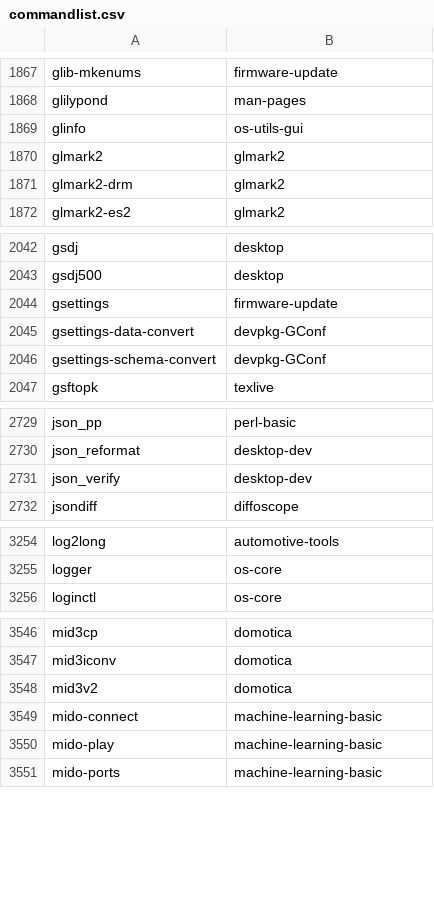
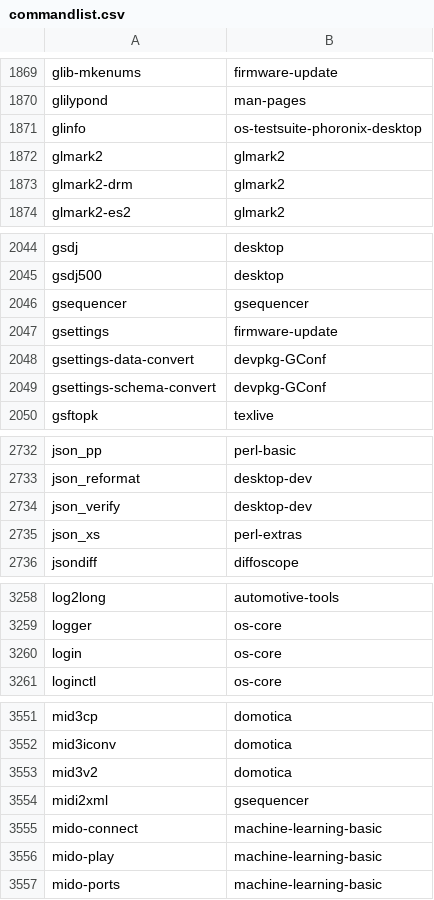
Before and after one commit to lebensterben/cnf, a CSV file: commandlist.csv, drawn as a sheet; only a part is shown, gaps mark what is left out; the diff covers the shown part only.

```diff
--- a/commandlist.csv
+++ b/commandlist.csv
@@ -1868,3 +1870,3 @@ glib-mkenums	firmware-update
 glilypond	man-pages
-glinfo	os-utils-gui
+glinfo	os-testsuite-phoronix-desktop
 glmark2	glmark2
@@ -2043,2 +2045,3 @@ gsdj	desktop
 gsdj500	desktop
+gsequencer	gsequencer
 gsettings	firmware-update
@@ -2731,2 +2734,3 @@ json_reformat	desktop-dev
 json_verify	desktop-dev
+json_xs	perl-extras
 jsondiff	diffoscope
@@ -3255,2 +3259,3 @@ log2long	automotive-tools
 logger	os-core
+login	os-core
 loginctl	os-core
@@ -3548,2 +3553,3 @@ mid3iconv	domotica
 mid3v2	domotica
+midi2xml	gsequencer
 mido-connect	machine-learning-basic
```
Also changed, not shown: 6 added rows and 10 edited cells elsewhere in this file, 2 other files.
